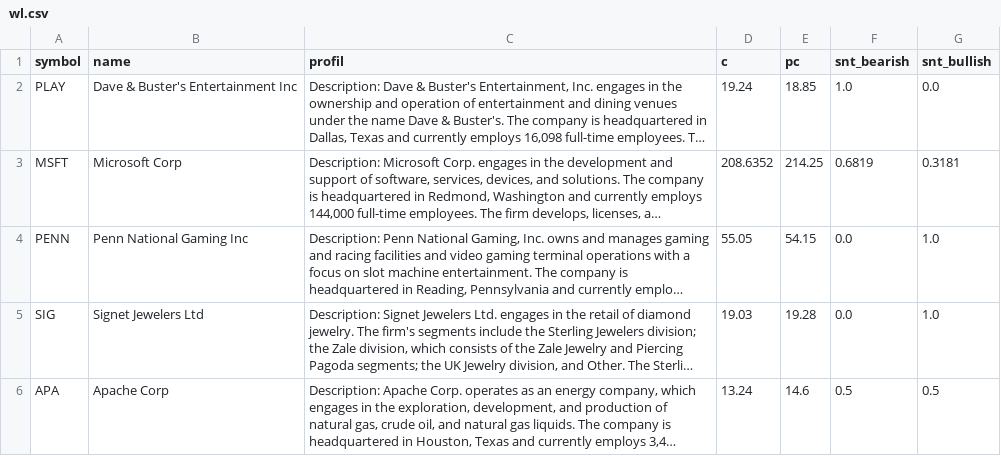
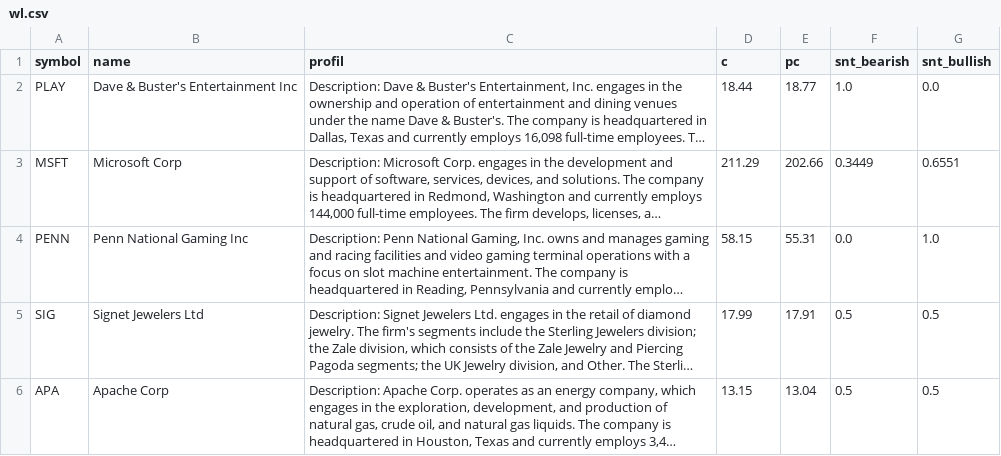
Before and after one commit to ivanhonis/nDot, a CSV file: wl.csv, drawn as a sheet; long unchanged cells end in …; the diff names each change by its address in the sheet, - before the commit and + after, or states it on an @@ line.

```diff
--- a/wl.csv
+++ b/wl.csv
-D2 (c): 19.24
+D2 (c): 18.44
-E2 (pc): 18.85
+E2 (pc): 18.77
-D3 (c): 208.6352
+D3 (c): 211.29
-E3 (pc): 214.25
+E3 (pc): 202.66
-F3 (snt_bearish): 0.6819
+F3 (snt_bearish): 0.3449
-G3 (snt_bullish): 0.3181
+G3 (snt_bullish): 0.6551
-D4 (c): 55.05
+D4 (c): 58.15
-E4 (pc): 54.15
+E4 (pc): 55.31
-D5 (c): 19.03
+D5 (c): 17.99
-E5 (pc): 19.28
+E5 (pc): 17.91
-F5 (snt_bearish): 0.0
+F5 (snt_bearish): 0.5
-G5 (snt_bullish): 1.0
+G5 (snt_bullish): 0.5
-D6 (c): 13.24
+D6 (c): 13.15
-E6 (pc): 14.6
+E6 (pc): 13.04
```
Also changed, not shown: 1 other file.
